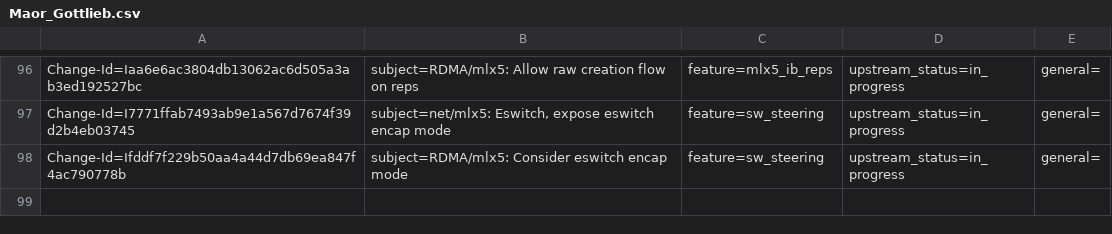
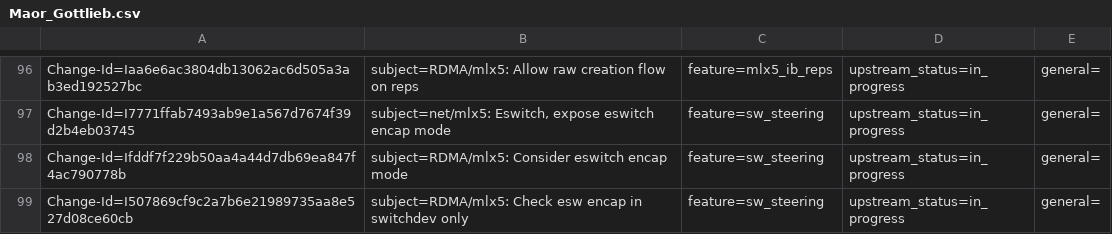
Before and after one commit to Shun-Hao/mlnx-ofa_kernel-4.6-1.0.1.1-rhel7.3, a CSV file: metadata/Maor_Gottlieb.csv, drawn as a sheet; only a part is shown, gaps mark what is left out.

Commit message:
RDMA/mlx5: Check esw encap in switchdev only
ENCAP/DCAP offload is set on the flow table only
in switchdev mode.

Issue: 1349276
Change-Id: I507869cf9c2a7b6e21989735aa8e527d08ce60cb
Signed-off-by: Maor Gottlieb <maorg@mellanox.com>

```diff
--- a/metadata/Maor_Gottlieb.csv
+++ b/metadata/Maor_Gottlieb.csv
@@ -98 +98,2 @@ Change-Id=I7771ffab7493ab9e1a567d7674f39d2b4eb03745; subject=net/mlx5: Eswitch,
 Change-Id=Ifddf7f229b50aa4a44d7db69ea847f4ac790778b; subject=RDMA/mlx5: Consider eswitch encap mode; feature=sw_steering; upstream_status=in_progress; general=;
+Change-Id=I507869cf9c2a7b6e21989735aa8e527d08ce60cb; subject=RDMA/mlx5: Check esw encap in switchdev only; feature=sw_steering; upstream_status=in_progress; general=;
```
Also changed, not shown: 1 other file.
